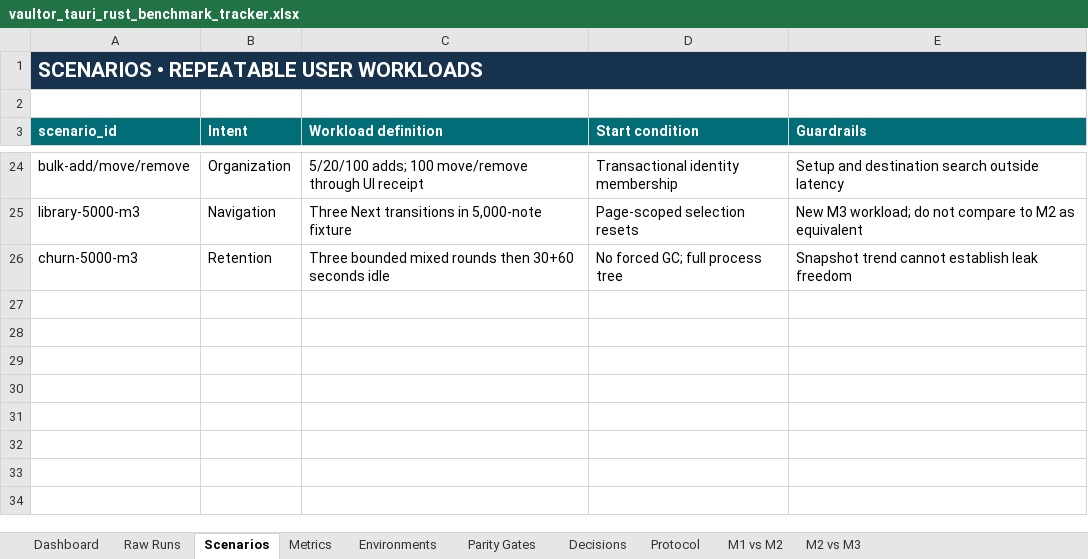
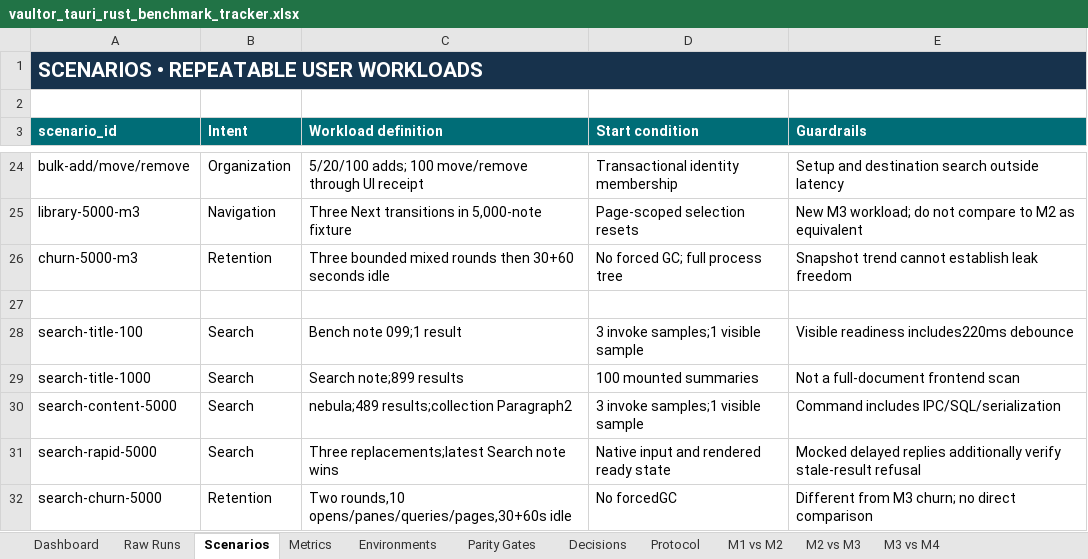
Before and after one commit to VaibhavPandit-09/vaultor-kb, an Excel workbook: benchmarks/tauri-rust/vaultor_tauri_rust_benchmark_tracker.xlsx, sheet Scenarios, drawn as a sheet; only a part is shown, gaps mark what is left out; values as stored, in another font and other column widths than the file's, no borders; the diff names each change by its address in the sheet, - before the commit and + after, or states it on an @@ line.

Commit message:
Record Next M4 Windows search acceptance and measured performance

```diff
--- a/benchmarks/tauri-rust/vaultor_tauri_rust_benchmark_tracker.xlsx (sheet Scenarios)
+++ b/benchmarks/tauri-rust/vaultor_tauri_rust_benchmark_tracker.xlsx (sheet Scenarios)
+sheet tab: M3 vs M4
+row 27: (empty)
+row 28: search-title-100 | Search | Bench note 099;1 result | 3 invoke samples;1 visible sample | Visible readiness includes220ms debounce
+row 29: search-title-1000 | Search | Search note;899 results | 100 mounted summaries | Not a full-document frontend scan
+row 30: search-content-5000 | Search | nebula;489 results;collection Paragraph2 | 3 invoke samples;1 visible sample | Command includes IPC/SQL/serialization
+row 31: search-rapid-5000 | Search | Three replacements;latest Search note wins | Native input and rendered ready state | Mocked delayed replies additionally verify stale-result refusal
+row 32: search-churn-5000 | Retention | Two rounds,10 opens/panes/queries/pages,30+60s idle | No forcedGC | Different from M3 churn; no direct comparison
```
Also changed, not shown: sheet Raw Runs, sheet Parity Gates, sheet Protocol, sheet Dashboard, formulas that keep their value, 14 other files.
